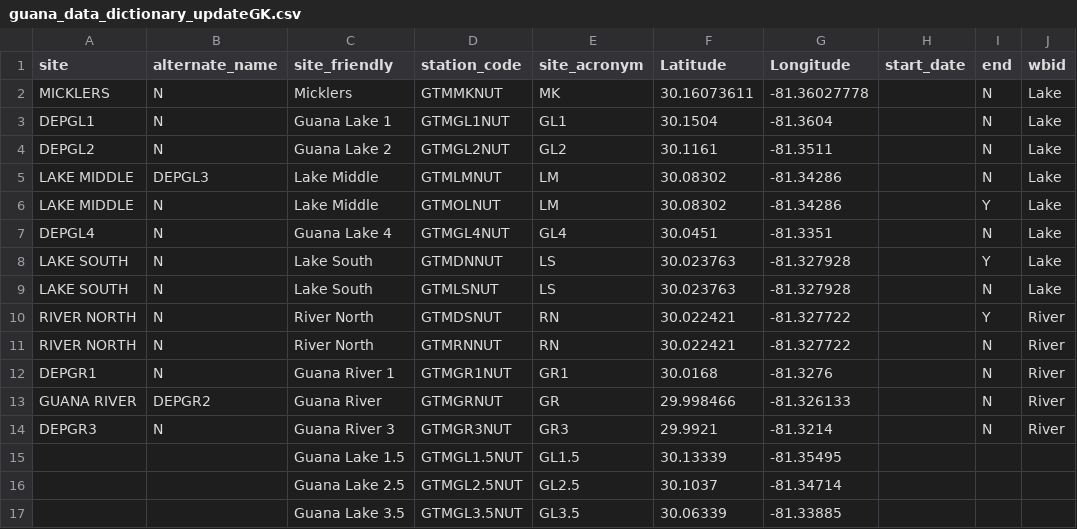
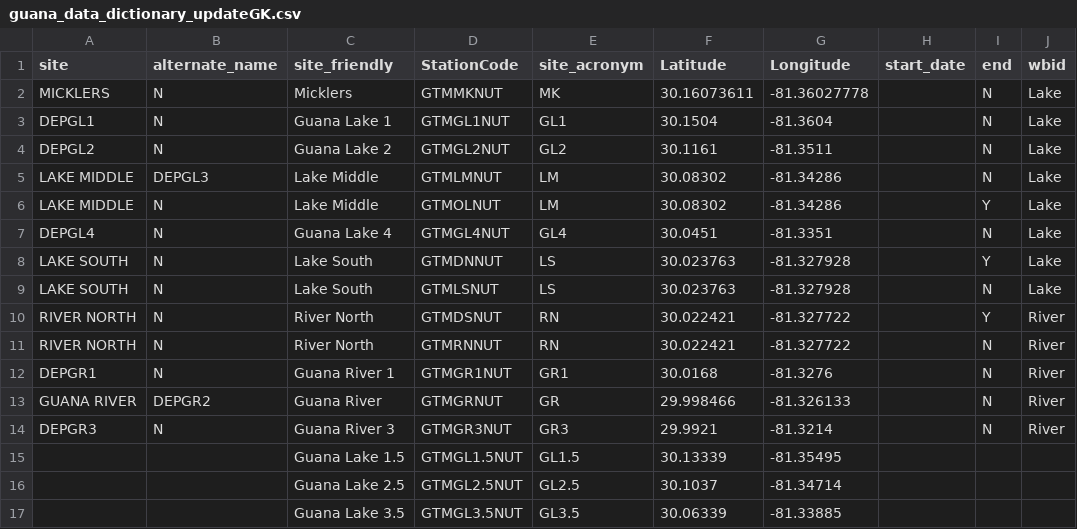
Before and after one commit to GTMNERR-Science-Transfer/dashboard-development, a CSV file: 01_Data_raw/Water_Quality/Guana_WQ/guana_data_dictionary_updateGK.csv, drawn as a sheet; only a part is shown; the diff names each change by its address in the sheet, - before the commit and + after, or states it on an @@ line.

Commit message:
Had to change station_code to StationCode for the WIN data and reran cleaning script and merging script. Updated text file explaining creation of the lookup table

```diff
--- a/01_Data_raw/Water_Quality/Guana_WQ/guana_data_dictionary_updateGK.csv
+++ b/01_Data_raw/Water_Quality/Guana_WQ/guana_data_dictionary_updateGK.csv
-D1: station_code
+D1: StationCode
```
Also changed, not shown: 03_Data_for_app/WQ_lookup_names.csv, 3 other files.
